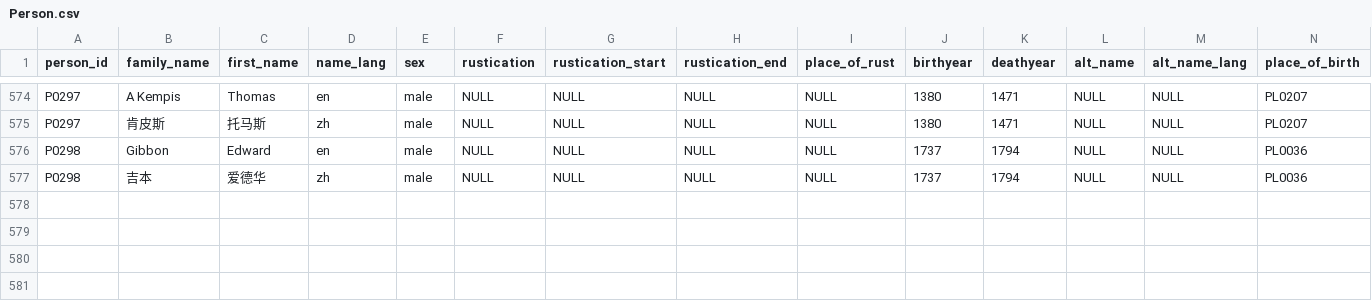
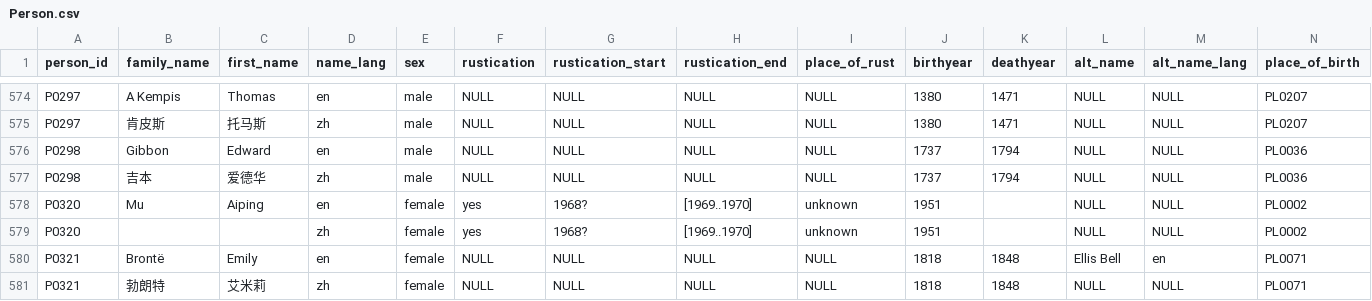
Before and after one commit to readchina/ReadAct, a CSV file: data/Person.csv, drawn as a sheet; only a part is shown, gaps mark what is left out; rows hold the shown columns only; the diff names each change by its address in the sheet, - before the commit and + after, or states it on an @@ line.

Commit message:
started to transfer entries from Vermilion Gate
PS00291 needs an english title see #218

pub.place etc. will be added to the file by the next commit.

```diff
--- a/data/Person.csv
+++ b/data/Person.csv
+row 578: P0320 | Mu | Aiping | en | female | yes | 1968? | [1969..1970] | unknown | 1951 |  | NULL | NULL | PL0002
+row 579: P0320 |  |  | zh | female | yes | 1968? | [1969..1970] | unknown | 1951 |  | NULL | NULL | PL0002
+row 580: P0321 | Brontë | Emily | en | female | NULL | NULL | NULL | NULL | 1818 | 1848 | Ellis Bell | en | PL0071
+row 581: P0321 | 勃朗特 | 艾米莉 | zh | female | NULL | NULL | NULL | NULL | 1818 | 1848 | NULL | NULL | PL0071
```
Also changed, not shown: data/Act.csv, data/PrimarySource.csv, 1 other file.
